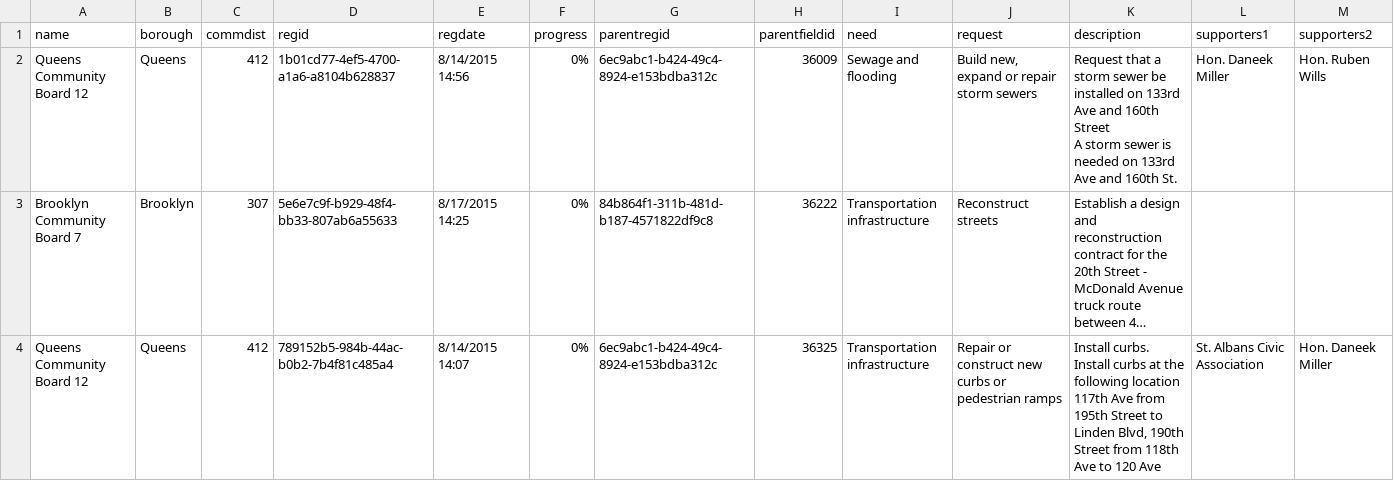
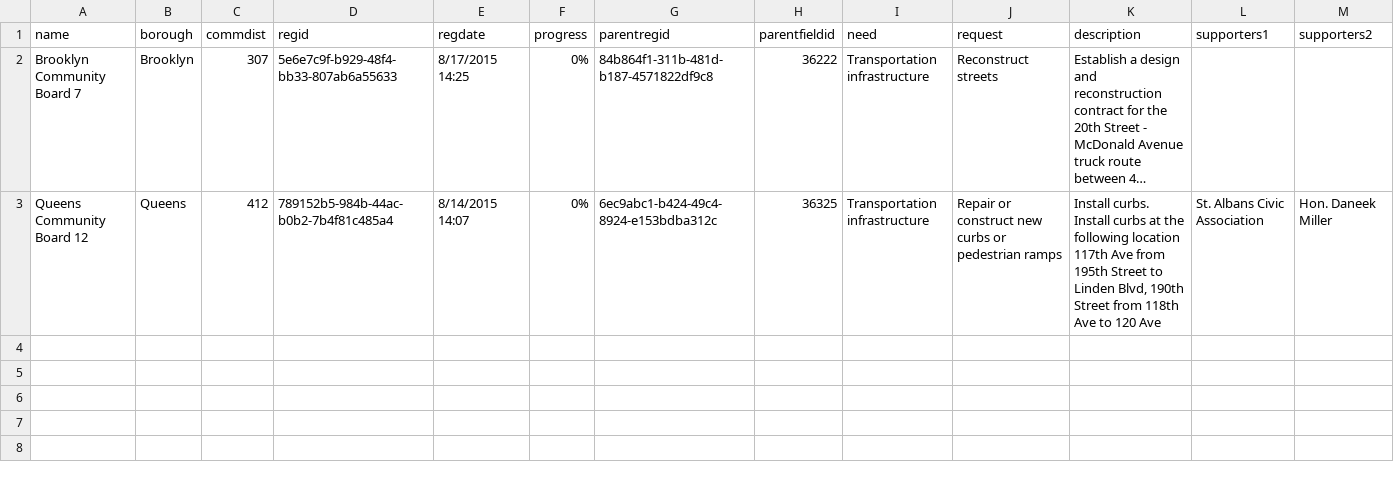
Before and after one commit to NYCPlanning/db-cbbr, a CSV file: cbbr_build/output/cbbr_submissions_needgeoms.csv, drawn as a sheet; only a part is shown; long unchanged cells end in …; rows hold the shown columns only; ↵ is a line break in a cell; the diff names each change by its address in the sheet, - before the commit and + after, or states it on an @@ line.

Commit message:
pulling down cbbr data with omb updates

```diff
--- a/cbbr_build/output/cbbr_submissions_needgeoms.csv
+++ b/cbbr_build/output/cbbr_submissions_needgeoms.csv
-row 2: Queens Community Board 12 | Queens | 412 | 1b01cd77-4ef5-4700-a1a6-a8104b628837 | 8/14/2015 14:56 | 0% | 6ec9abc1-b424-49c4-8924-e153bdba312c | 36009 | Sewage and flooding | Build new, expand or repair storm sewers | Request that a storm sewer be installed on 133rd Ave and 160th Street ↵ A storm sewer is needed on 133rd Ave and 160th St. | Hon. Daneek Miller | Hon. Ruben Wills
```
Also changed, not shown: 2 other files.
